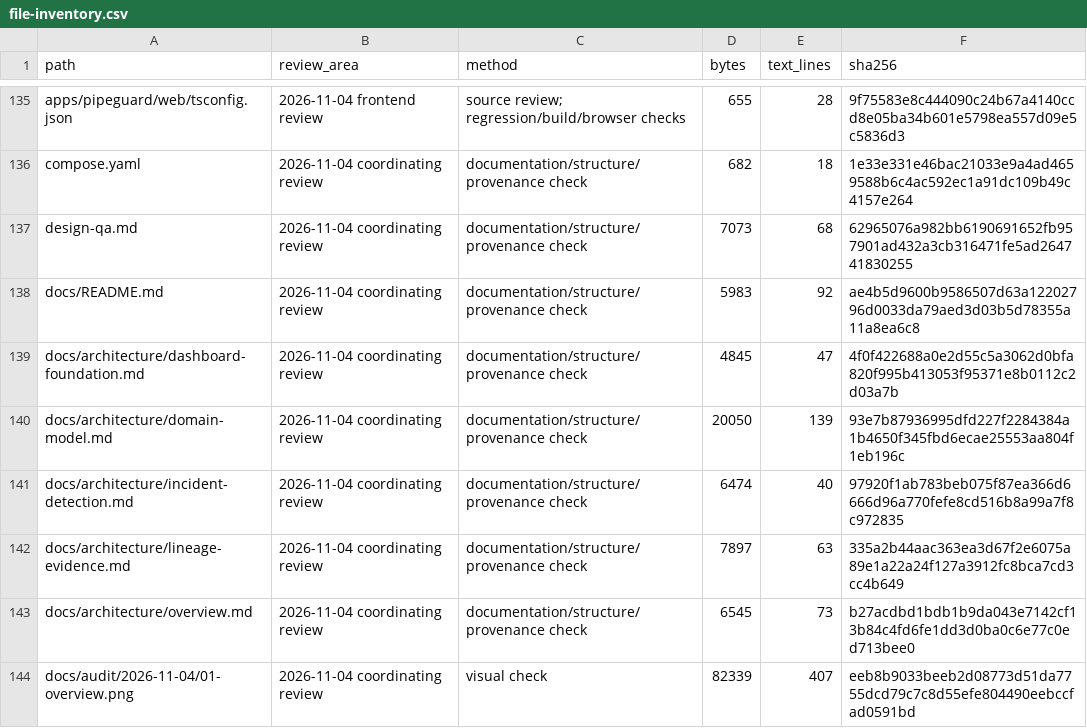
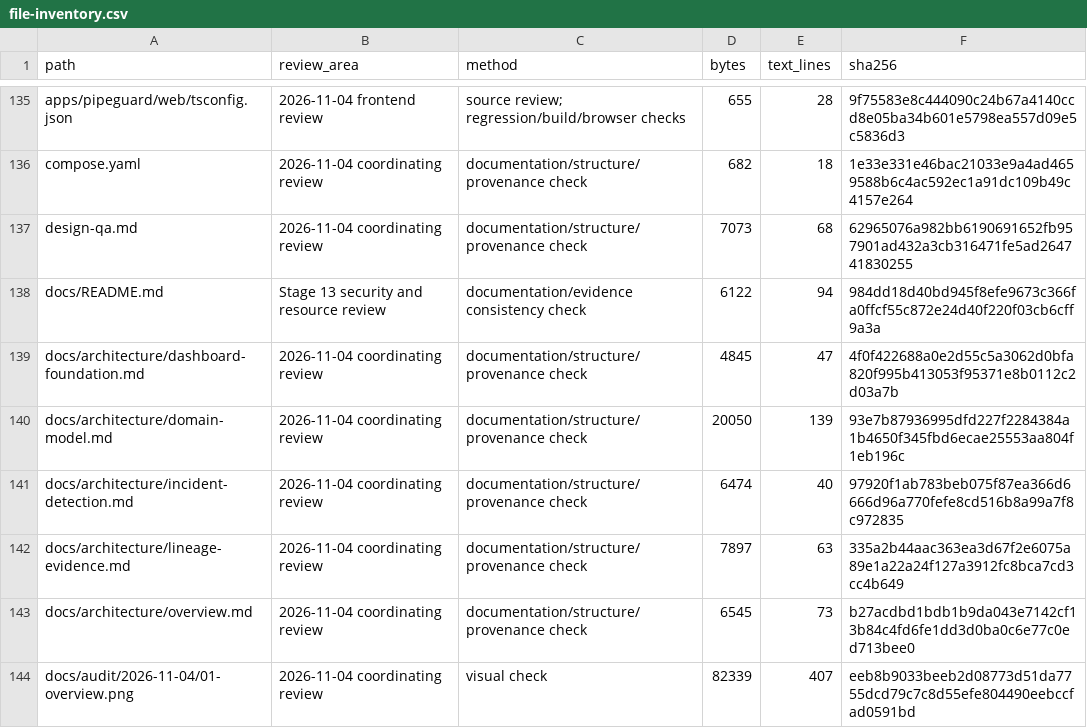
Before and after one commit to RJ1899157/PipeGuard, a CSV file: docs/audit/file-inventory.csv, drawn as a sheet; only a part is shown, gaps mark what is left out.

```diff
--- a/docs/audit/file-inventory.csv
+++ b/docs/audit/file-inventory.csv
@@ -137,3 +137,3 @@ compose.yaml,2026-11-04 coordinating review,documentation/structure/provenance c
 design-qa.md,2026-11-04 coordinating review,documentation/structure/provenance check,7073,68,62965076a982bb6190691652fb957901ad432a3cb316471fe5ad264741830255
-docs/README.md,2026-11-04 coordinating review,documentation/structure/provenance check,5983,92,ae4b5d9600b9586507d63a12202796d0033da79aed3d03b5d78355a11a8ea6c8
+docs/README.md,Stage 13 security and resource review,documentation/evidence consistency check,6122,94,984dd18d40bd945f8efe9673c366fa0ffcf55c872e24d40f220f03cb6cff9a3a
 docs/architecture/dashboard-foundation.md,2026-11-04 coordinating review,documentation/structure/provenance check,4845,47,4f0f422688a0e2d55c5a3062d0bfa820f995b413053f95371e8b0112c2d03a7b
```
Also changed, not shown: 3 other files.
